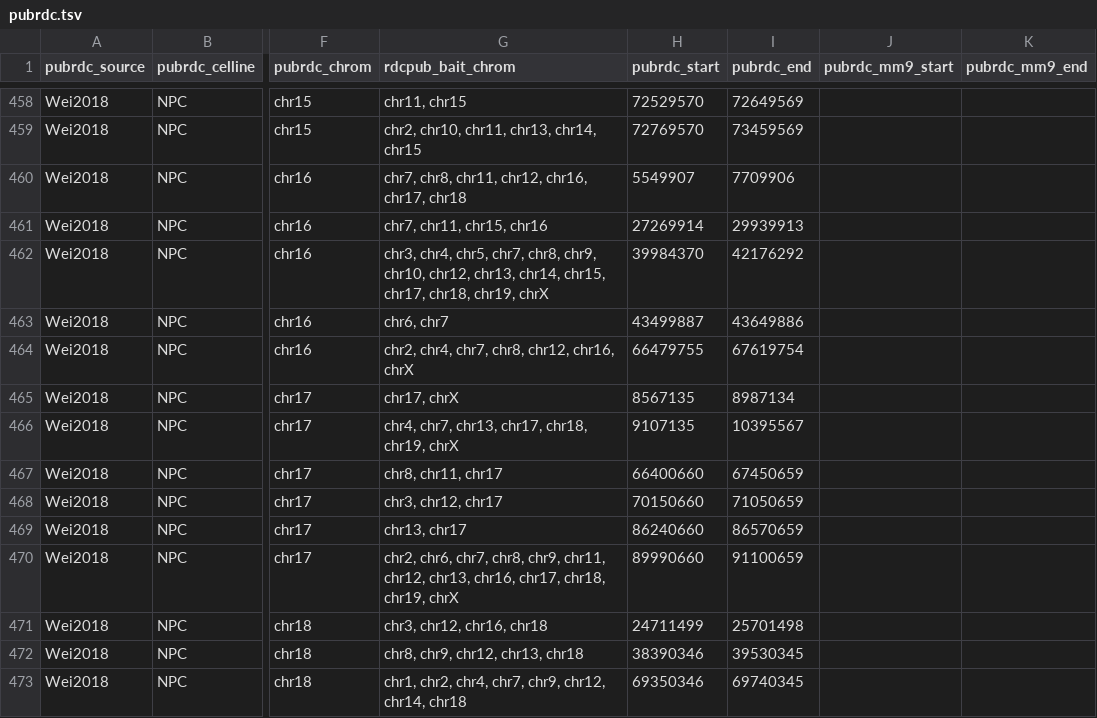
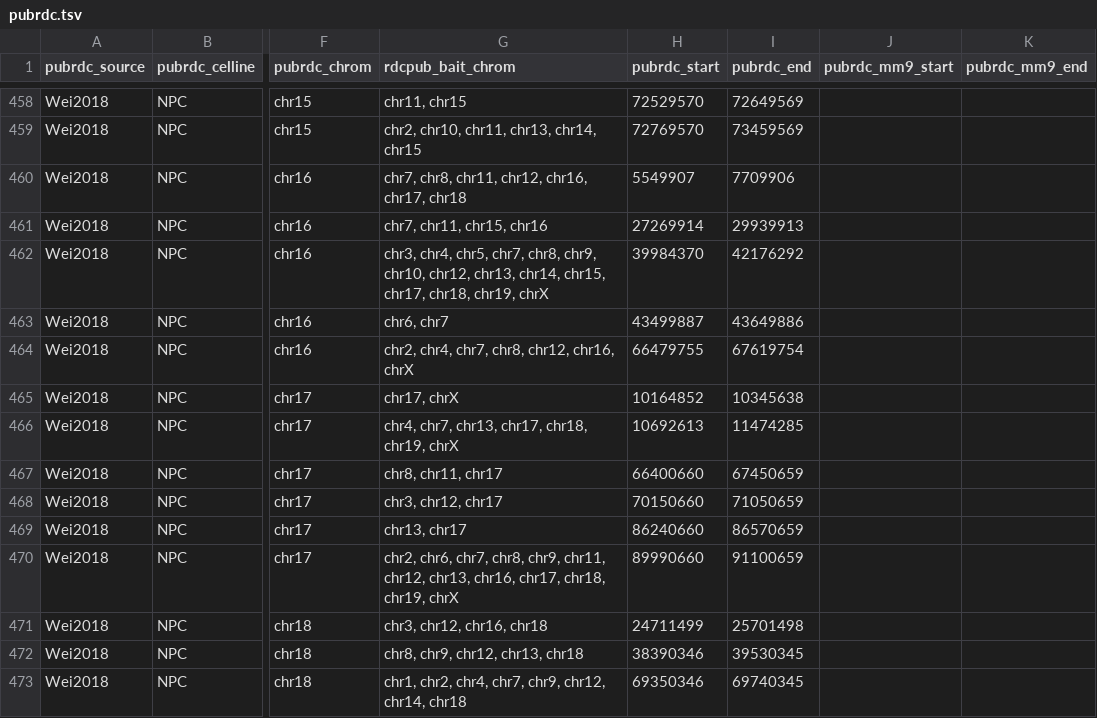
Before and after one commit to brainbreaks/DSB_Paper, a TSV file: data/pubrdc.tsv, drawn as a sheet; only a part is shown, gaps mark what is left out; the diff names each change by its address in the sheet, - before the commit and + after, or states it on an @@ line.

Commit message:
#{#2mk02n0}[IN PROGRESS] Add list of published RDCs

```diff
--- a/data/pubrdc.tsv
+++ b/data/pubrdc.tsv
-H465 (pubrdc_start): 8567135
+H465 (pubrdc_start): 10164852
-I465 (pubrdc_end): 8987134
+I465 (pubrdc_end): 10345638
-H466 (pubrdc_start): 9107135
+H466 (pubrdc_start): 10692613
-I466 (pubrdc_end): 10395567
+I466 (pubrdc_end): 11474285
```
Also changed, not shown: 1 other file.
